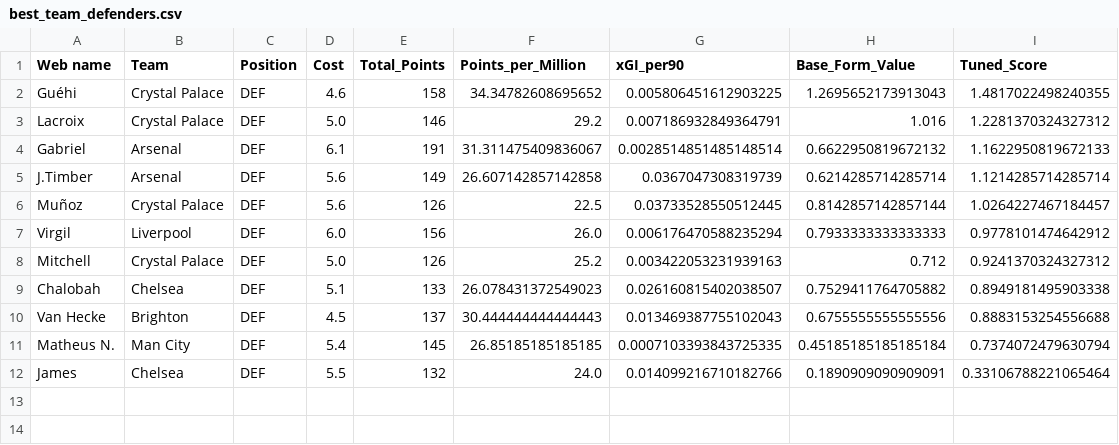
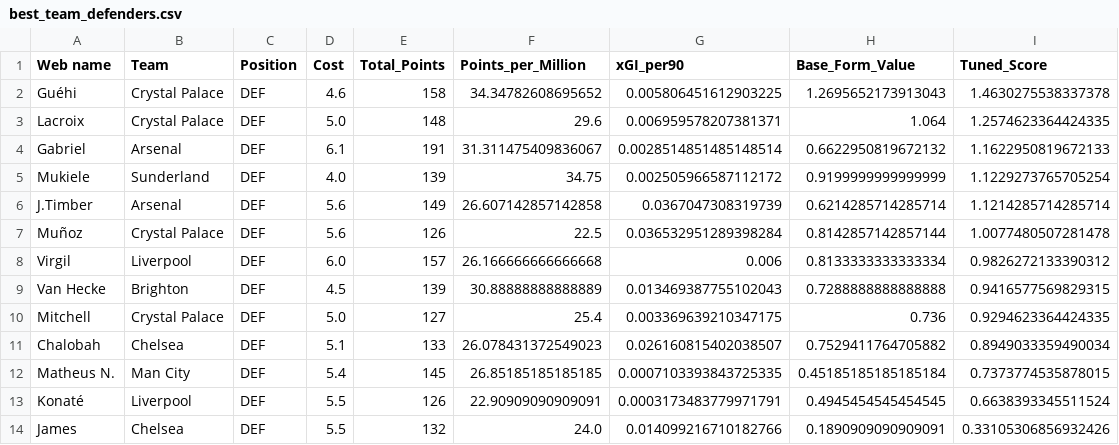
Before and after one commit to Dante777bm/fpl-data-collector, a CSV file: FPL_Data_2025-26/Insights/best_team_defenders.csv, drawn as a sheet.

```diff
--- a/FPL_Data_2025-26/Insights/best_team_defenders.csv
+++ b/FPL_Data_2025-26/Insights/best_team_defenders.csv
@@ -1,12 +1,14 @@
 Web name,Team,Position,Cost,Total_Points,Points_per_Million,xGI_per90,Base_Form_Value,Tuned_Score
-Guéhi,Crystal Palace,DEF,4.6,158,34.34782608695652,0.005806451612903225,1.2695652173913043,1.4817022498240355
-Lacroix,Crystal Palace,DEF,5.0,146,29.2,0.007186932849364791,1.016,1.2281370324327312
+Guéhi,Crystal Palace,DEF,4.6,158,34.34782608695652,0.005806451612903225,1.2695652173913043,1.4630275538337378
+Lacroix,Crystal Palace,DEF,5.0,148,29.6,0.006959578207381371,1.064,1.2574623364424335
 Gabriel,Arsenal,DEF,6.1,191,31.311475409836067,0.0028514851485148514,0.6622950819672132,1.1622950819672133
+Mukiele,Sunderland,DEF,4.0,139,34.75,0.002505966587112172,0.9199999999999999,1.1229273765705254
 J.Timber,Arsenal,DEF,5.6,149,26.607142857142858,0.0367047308319739,0.6214285714285714,1.1214285714285714
-Muñoz,Crystal Palace,DEF,5.6,126,22.5,0.03733528550512445,0.8142857142857144,1.0264227467184457
-Virgil,Liverpool,DEF,6.0,156,26.0,0.006176470588235294,0.7933333333333333,0.9778101474642912
-Mitchell,Crystal Palace,DEF,5.0,126,25.2,0.003422053231939163,0.712,0.9241370324327312
-Chalobah,Chelsea,DEF,5.1,133,26.078431372549023,0.026160815402038507,0.7529411764705882,0.8949181495903338
-Van Hecke,Brighton,DEF,4.5,137,30.444444444444443,0.013469387755102043,0.6755555555555556,0.8883153254556688
-Matheus N.,Man City,DEF,5.4,145,26.85185185185185,0.0007103393843725335,0.45185185185185184,0.7374072479630794
-James,Chelsea,DEF,5.5,132,24.0,0.014099216710182766,0.1890909090909091,0.33106788221065464
+Muñoz,Crystal Palace,DEF,5.6,126,22.5,0.036532951289398284,0.8142857142857144,1.0077480507281478
+Virgil,Liverpool,DEF,6.0,157,26.166666666666668,0.006,0.8133333333333334,0.9826272133390312
+Van Hecke,Brighton,DEF,4.5,139,30.88888888888889,0.013469387755102043,0.7288888888888888,0.9416577569829315
+Mitchell,Crystal Palace,DEF,5.0,127,25.4,0.003369639210347175,0.736,0.9294623364424335
+Chalobah,Chelsea,DEF,5.1,133,26.078431372549023,0.026160815402038507,0.7529411764705882,0.8949033359490034
+Matheus N.,Man City,DEF,5.4,145,26.85185185185185,0.0007103393843725335,0.45185185185185184,0.7373774535878015
+Konaté,Liverpool,DEF,5.5,126,22.90909090909091,0.0003173483779971791,0.4945454545454545,0.6638393345511524
+James,Chelsea,DEF,5.5,132,24.0,0.014099216710182766,0.1890909090909091,0.33105306856932426
```
Also changed, not shown: FPL_Data_2025-26/FPL_Data_GW_35.csv, FPL_Data_2025-26/Insights/best_shortlist.csv, 7 other files.
